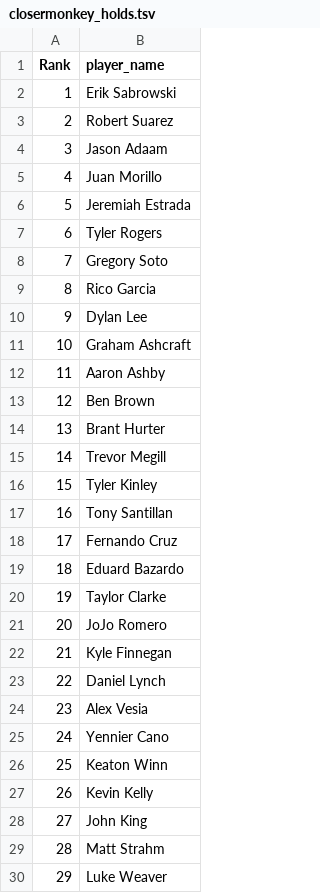
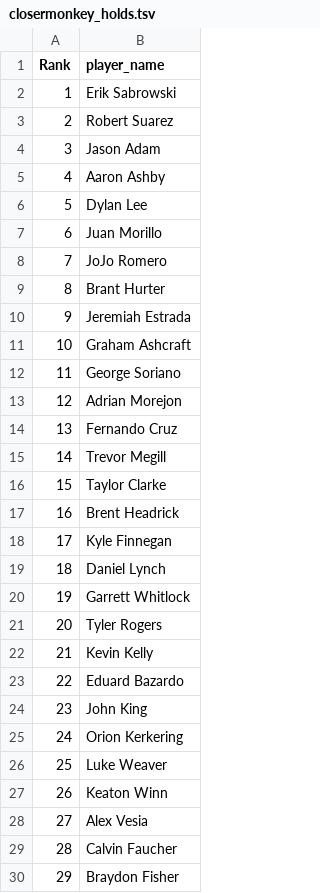
Before and after one commit to BenHeath0/fantasy-baseball-scripts, a TSV file: player_evaluation/input_data/closermonkey_holds.tsv, drawn as a sheet; only a part is shown; the diff covers the shown part only.

```diff
--- a/player_evaluation/input_data/closermonkey_holds.tsv
+++ b/player_evaluation/input_data/closermonkey_holds.tsv
@@ -3,28 +3,28 @@ Rank	player_name
 2	Robert Suarez
-3	Jason Adaam
-4	Juan Morillo
-5	Jeremiah Estrada
-6	Tyler Rogers
-7	Gregory Soto
-8	Rico Garcia
-9	Dylan Lee
+3	Jason Adam
+4	Aaron Ashby
+5	Dylan Lee
+6	Juan Morillo
+7	JoJo Romero
+8	Brant Hurter
+9	Jeremiah Estrada
 10	Graham Ashcraft
-11	Aaron Ashby
-12	Ben Brown
-13	Brant Hurter
+11	George Soriano
+12	Adrian Morejon
+13	Fernando Cruz
 14	Trevor Megill
-15	Tyler Kinley
-16	Tony Santillan
-17	Fernando Cruz
-18	Eduard Bazardo
-19	Taylor Clarke
-20	JoJo Romero
-21	Kyle Finnegan
-22	Daniel Lynch
-23	Alex Vesia
-24	Yennier Cano
-25	Keaton Winn
-26	Kevin Kelly
-27	John King
-28	Matt Strahm
-29	Luke Weaver
+15	Taylor Clarke
+16	Brent Headrick
+17	Kyle Finnegan
+18	Daniel Lynch
+19	Garrett Whitlock
+20	Tyler Rogers
+21	Kevin Kelly
+22	Eduard Bazardo
+23	John King
+24	Orion Kerkering
+25	Luke Weaver
+26	Keaton Winn
+27	Alex Vesia
+28	Calvin Faucher
+29	Braydon Fisher
```
Also changed, not shown: 11 edited cells elsewhere in this file, player_evaluation/input_data/closermonkey.tsv, player_evaluation/input_data/closermonkey_solds.tsv, 3 other files.
